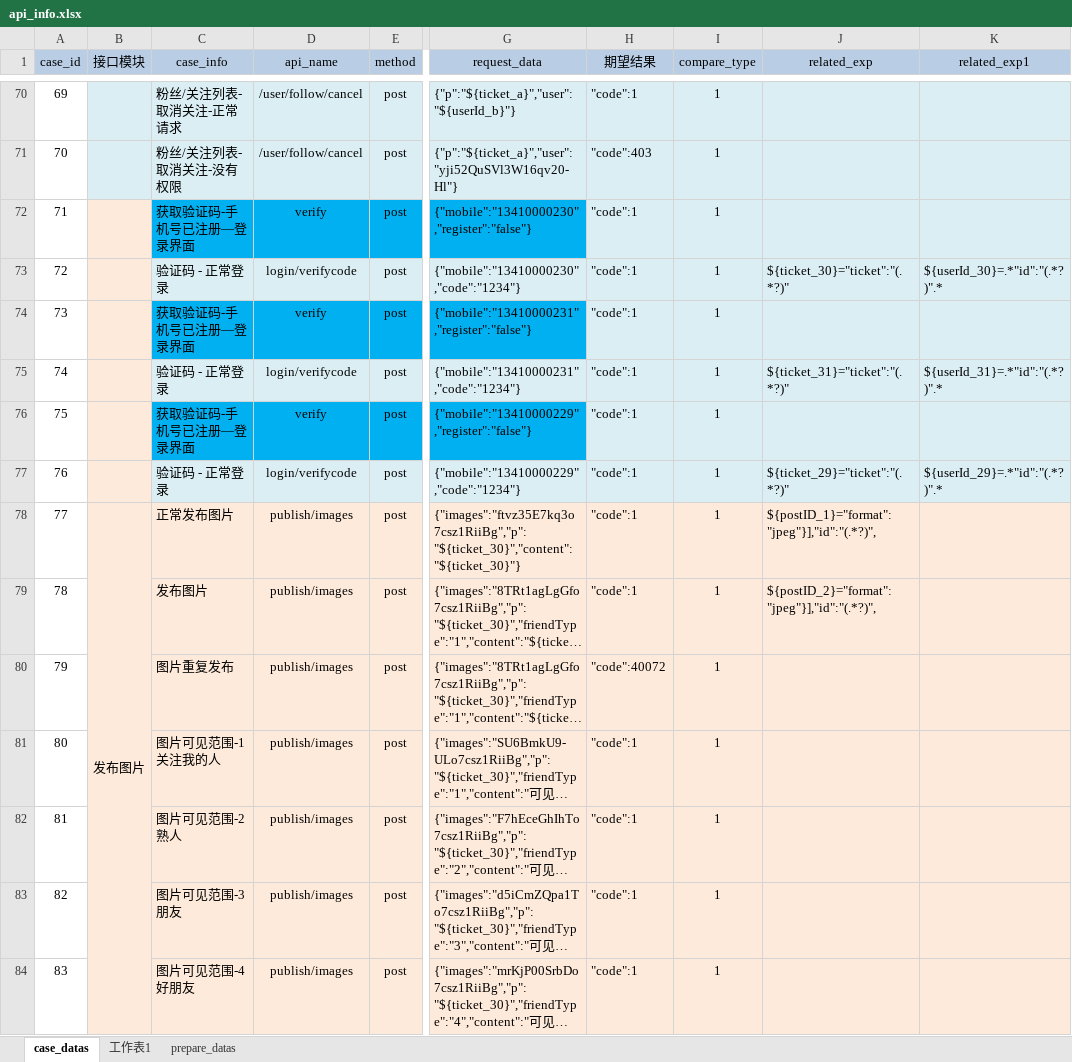
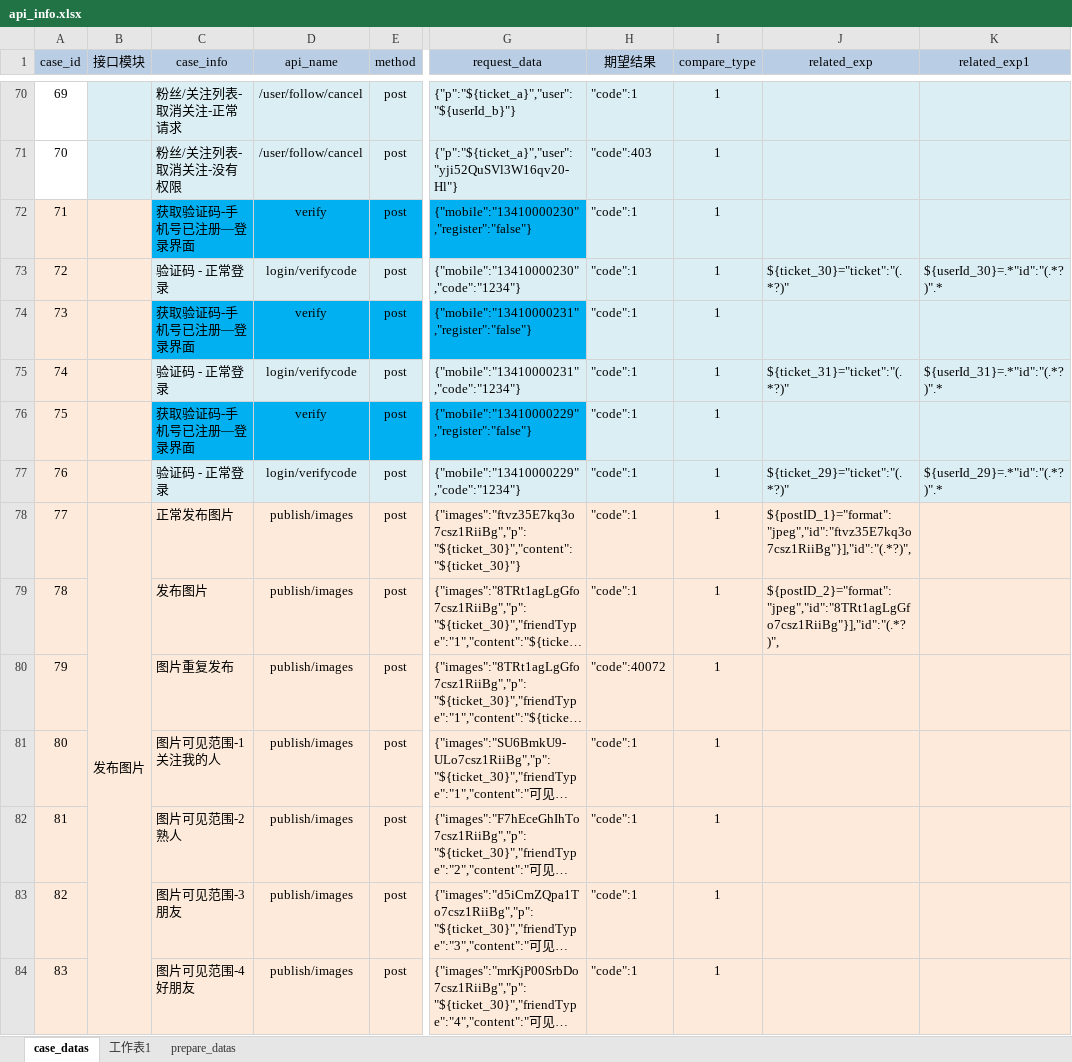
Before and after one commit to zhouweisong/pupu_api, an Excel workbook: TestDatas/api_info.xlsx, sheet case_datas, drawn as a sheet; only a part is shown, gaps mark what is left out; long unchanged cells end in …; values as stored, in another font and other column widths than the file's, no borders; the diff covers the shown part only; the diff names each change by its address in the sheet, - before the commit and + after, or states it on an @@ line.

```diff
--- a/TestDatas/api_info.xlsx (sheet case_datas)
+++ b/TestDatas/api_info.xlsx (sheet case_datas)
-A72:A84 fill: none
+A72:A84 fill: #FDEADA
-J78 (related_exp): ${postID_1}="format":"jpeg"}],"id":"(.*?)",
+J78 (related_exp): ${postID_1}="format":"jpeg","id":"ftvz35E7kq3o7csz1RiiBg"}],"id":"(.*?)",
-J79 (related_exp): ${postID_2}="format":"jpeg"}],"id":"(.*?)",
+J79 (related_exp): ${postID_2}="format":"jpeg","id":"8TRt1agLgGfo7csz1RiiBg"}],"id":"(.*?)",
```
Also changed, not shown: 6 added rows, 1 edited cell and cell formats elsewhere in this sheet, 1 other file.
